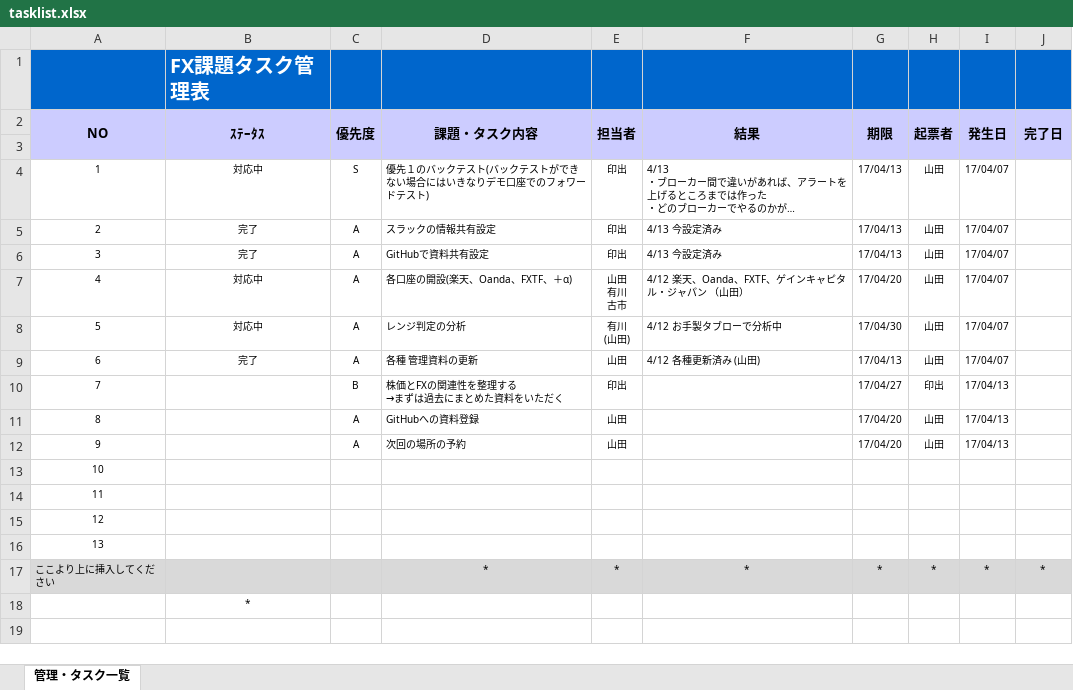
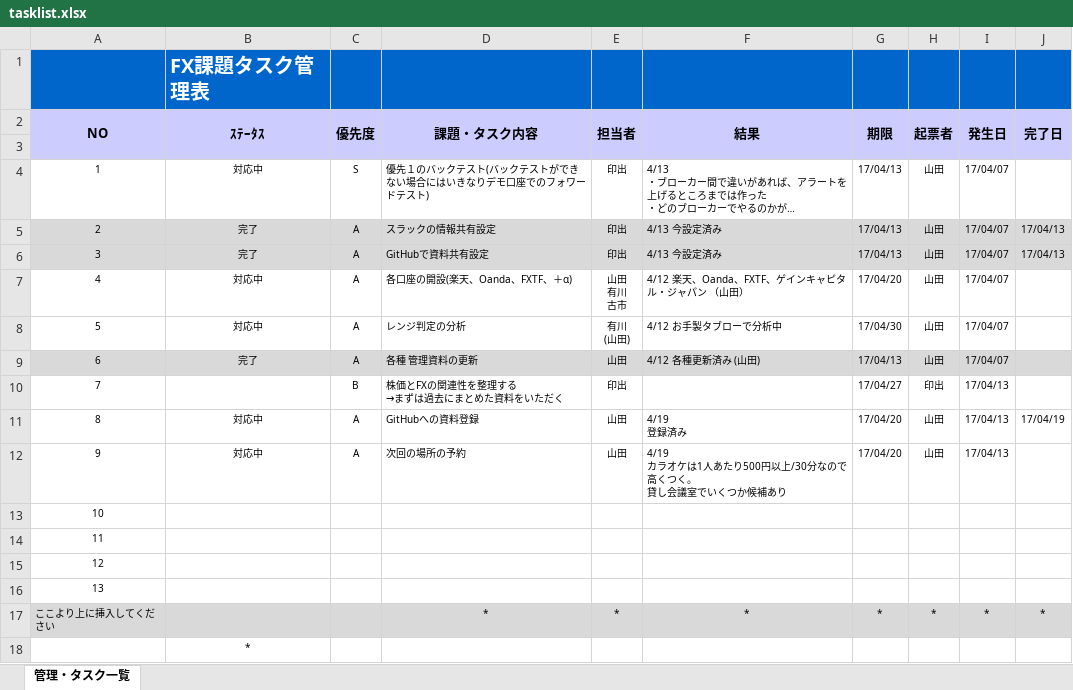
Before and after one commit to fx2-team/ph1, an Excel workbook: 000_management/tasklist.xlsx, sheet 管理・タスク一覧, drawn as a sheet; long unchanged cells end in …; values as stored, in another font and other column widths than the file's, no borders; charts and pictures and conditional formats not drawn; ↵ is a line break in a cell; the diff names each change by its address in the sheet, - before the commit and + after, or states it on an @@ line.

Commit message:
update

```diff
--- a/000_management/tasklist.xlsx (sheet 管理・タスク一覧)
+++ b/000_management/tasklist.xlsx (sheet 管理・タスク一覧)
-A5:J6 fill: none
+A5:J6 fill: #D9D9D9
-J5:J6 (完了日): (empty)
+J5:J6 (完了日): 17/04/13
-A9:J9 fill: none
+A9:J9 fill: #D9D9D9
-B11:B12 (ｽﾃｰﾀｽ): (empty)
+B11:B12 (ｽﾃｰﾀｽ): 対応中
-F11 (結果): (empty)
+F11 (結果): 4/19 ↵ 登録済み
-J11 (完了日): (empty)
+J11 (完了日): 17/04/19
-F12 (結果): (empty)
+F12 (結果): 4/19 ↵ カラオケは1人あたり500円以上/30分なので高くつく。 ↵ 貸し会議室でいくつか候補あり
```
